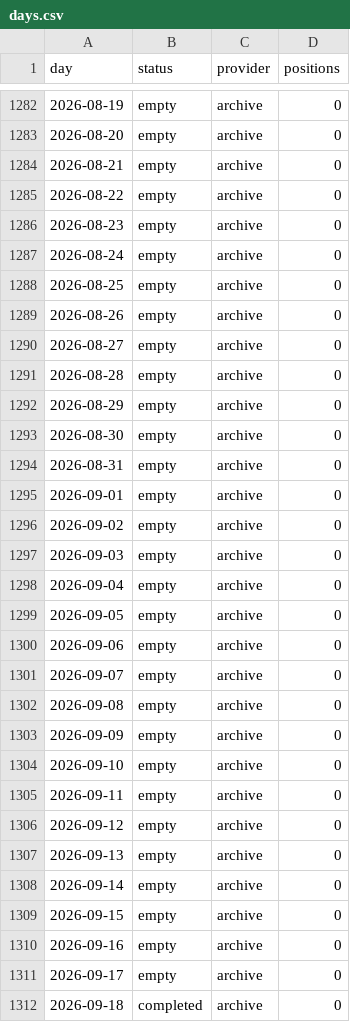
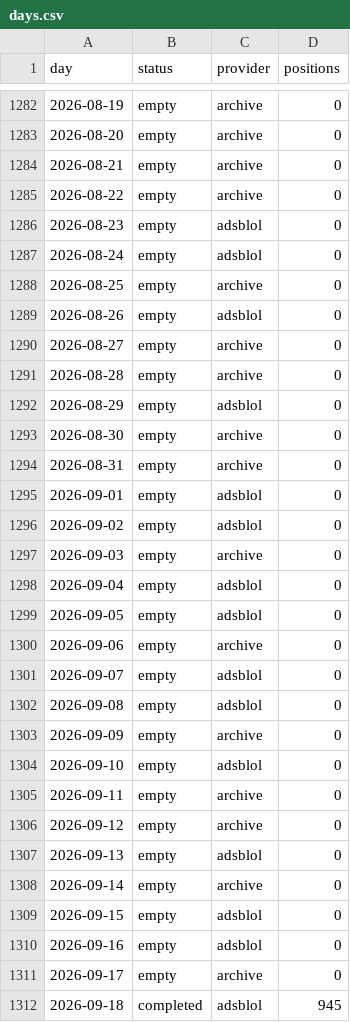
Before and after one commit to peterridzon/lietadielka, a CSV file: data/observations/505c07/days.csv, drawn as a sheet; only a part is shown, gaps mark what is left out; the diff covers the shown part only.

```diff
--- a/data/observations/505c07/days.csv
+++ b/data/observations/505c07/days.csv
@@ -1285,28 +1285,28 @@ day,status,provider,positions
 2026-08-22,empty,archive,0
-2026-08-23,empty,archive,0
-2026-08-24,empty,archive,0
+2026-08-23,empty,adsblol,0
+2026-08-24,empty,adsblol,0
 2026-08-25,empty,archive,0
-2026-08-26,empty,archive,0
+2026-08-26,empty,adsblol,0
 2026-08-27,empty,archive,0
 2026-08-28,empty,archive,0
-2026-08-29,empty,archive,0
+2026-08-29,empty,adsblol,0
 2026-08-30,empty,archive,0
 2026-08-31,empty,archive,0
-2026-09-01,empty,archive,0
-2026-09-02,empty,archive,0
+2026-09-01,empty,adsblol,0
+2026-09-02,empty,adsblol,0
 2026-09-03,empty,archive,0
-2026-09-04,empty,archive,0
-2026-09-05,empty,archive,0
+2026-09-04,empty,adsblol,0
+2026-09-05,empty,adsblol,0
 2026-09-06,empty,archive,0
-2026-09-07,empty,archive,0
-2026-09-08,empty,archive,0
+2026-09-07,empty,adsblol,0
+2026-09-08,empty,adsblol,0
 2026-09-09,empty,archive,0
-2026-09-10,empty,archive,0
+2026-09-10,empty,adsblol,0
 2026-09-11,empty,archive,0
 2026-09-12,empty,archive,0
-2026-09-13,empty,archive,0
+2026-09-13,empty,adsblol,0
 2026-09-14,empty,archive,0
-2026-09-15,empty,archive,0
-2026-09-16,empty,archive,0
+2026-09-15,empty,adsblol,0
+2026-09-16,empty,adsblol,0
 2026-09-17,empty,archive,0
-2026-09-18,completed,archive,0
+2026-09-18,completed,adsblol,945
```
Also changed, not shown: 4 edited cells elsewhere in this file, data/observations/505c06/days.csv, data/observations/505c09/days.csv, 2 other files.
